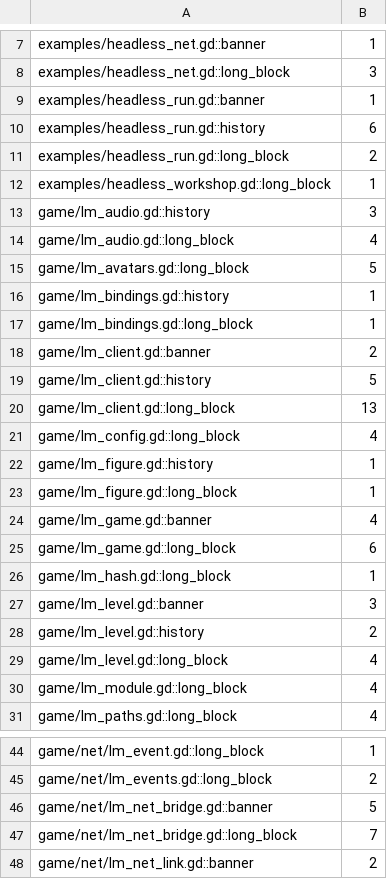
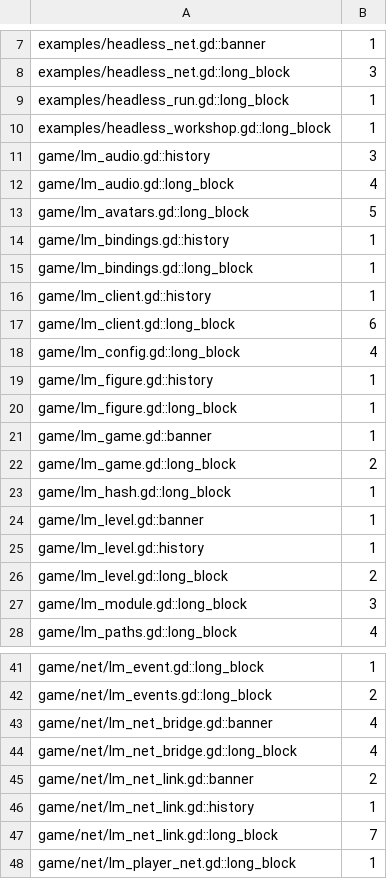
Before and after one commit to zees-games/mg-look-at-me, a TSV file: ci/efficiency/comments.tsv, drawn as a sheet; only a part is shown, gaps mark what is left out; the shorter side is filled out with more unchanged rows.

```diff
--- a/ci/efficiency/comments.tsv
+++ b/ci/efficiency/comments.tsv
@@ -8,5 +8,3 @@ examples/headless_net.gd::banner	1
 examples/headless_net.gd::long_block	3
-examples/headless_run.gd::banner	1
-examples/headless_run.gd::history	6
-examples/headless_run.gd::long_block	2
+examples/headless_run.gd::long_block	1
 examples/headless_workshop.gd::long_block	1
@@ -17,5 +15,4 @@ game/lm_bindings.gd::history	1
 game/lm_bindings.gd::long_block	1
-game/lm_client.gd::banner	2
-game/lm_client.gd::history	5
-game/lm_client.gd::long_block	13
+game/lm_client.gd::history	1
+game/lm_client.gd::long_block	6
 game/lm_config.gd::long_block	4
@@ -23,9 +20,9 @@ game/lm_figure.gd::history	1
 game/lm_figure.gd::long_block	1
-game/lm_game.gd::banner	4
-game/lm_game.gd::long_block	6
+game/lm_game.gd::banner	1
+game/lm_game.gd::long_block	2
 game/lm_hash.gd::long_block	1
-game/lm_level.gd::banner	3
-game/lm_level.gd::history	2
-game/lm_level.gd::long_block	4
-game/lm_module.gd::long_block	4
+game/lm_level.gd::banner	1
+game/lm_level.gd::history	1
+game/lm_level.gd::long_block	2
+game/lm_module.gd::long_block	3
 game/lm_paths.gd::long_block	4
@@ -45,4 +42,4 @@ game/net/lm_event.gd::long_block	1
 game/net/lm_events.gd::long_block	2
-game/net/lm_net_bridge.gd::banner	5
-game/net/lm_net_bridge.gd::long_block	7
+game/net/lm_net_bridge.gd::banner	4
+game/net/lm_net_bridge.gd::long_block	4
 game/net/lm_net_link.gd::banner	2
```
Also changed, not shown: ci/efficiency/size.tsv, 35 other files.
